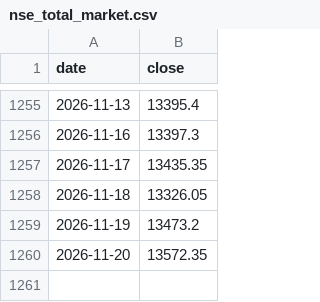
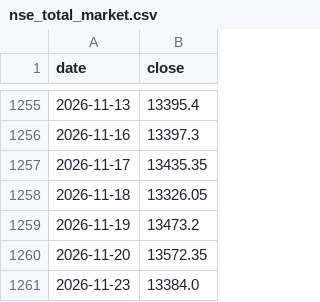
Before and after one commit to Pareshking/Paresh, a CSV file: data/nse_total_market.csv, drawn as a sheet; only a part is shown, gaps mark what is left out.

```diff
--- a/data/nse_total_market.csv
+++ b/data/nse_total_market.csv
@@ -1260 +1260,2 @@ date,close
 2026-11-20,13572.35
+2026-11-23,13384.0
```
Also changed, not shown: data/benchmark_indices.csv, data/benchmarks.csv, 6 other files.
